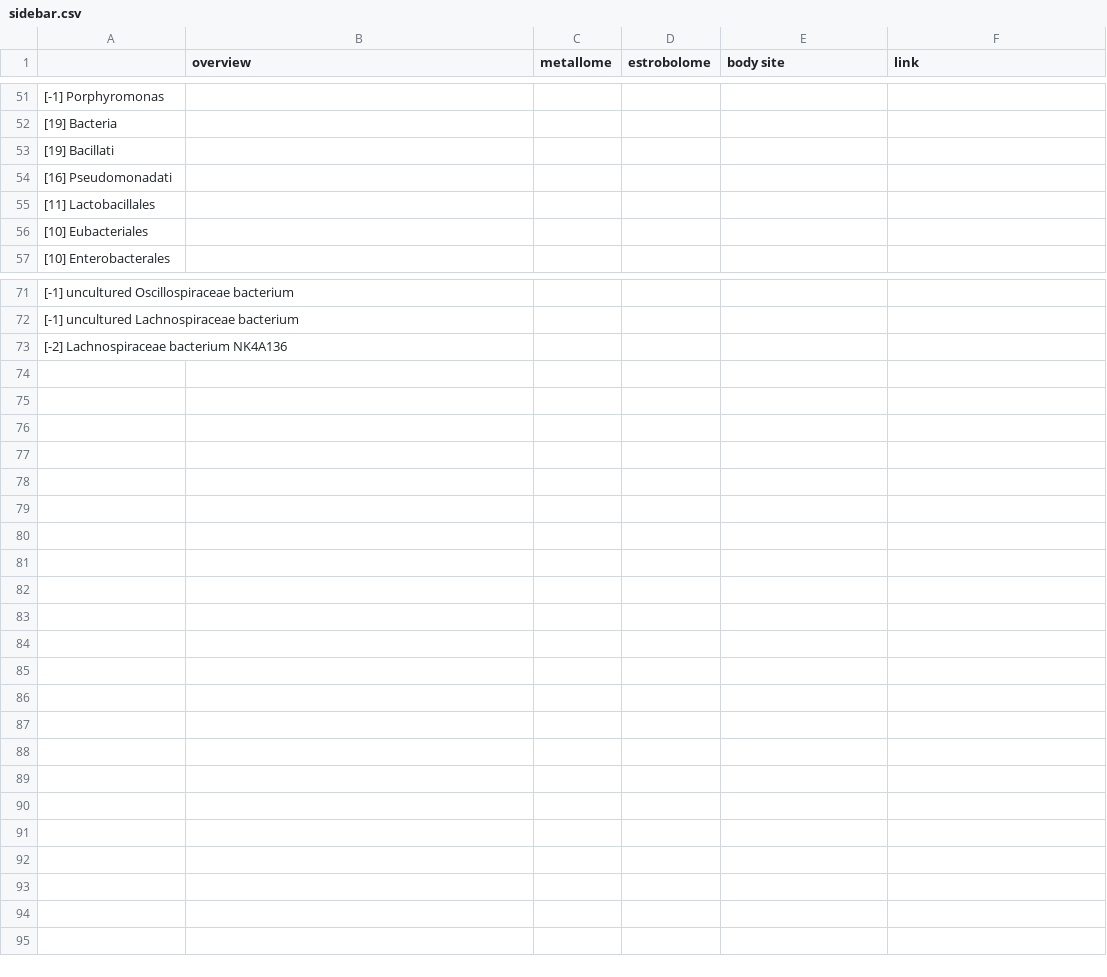
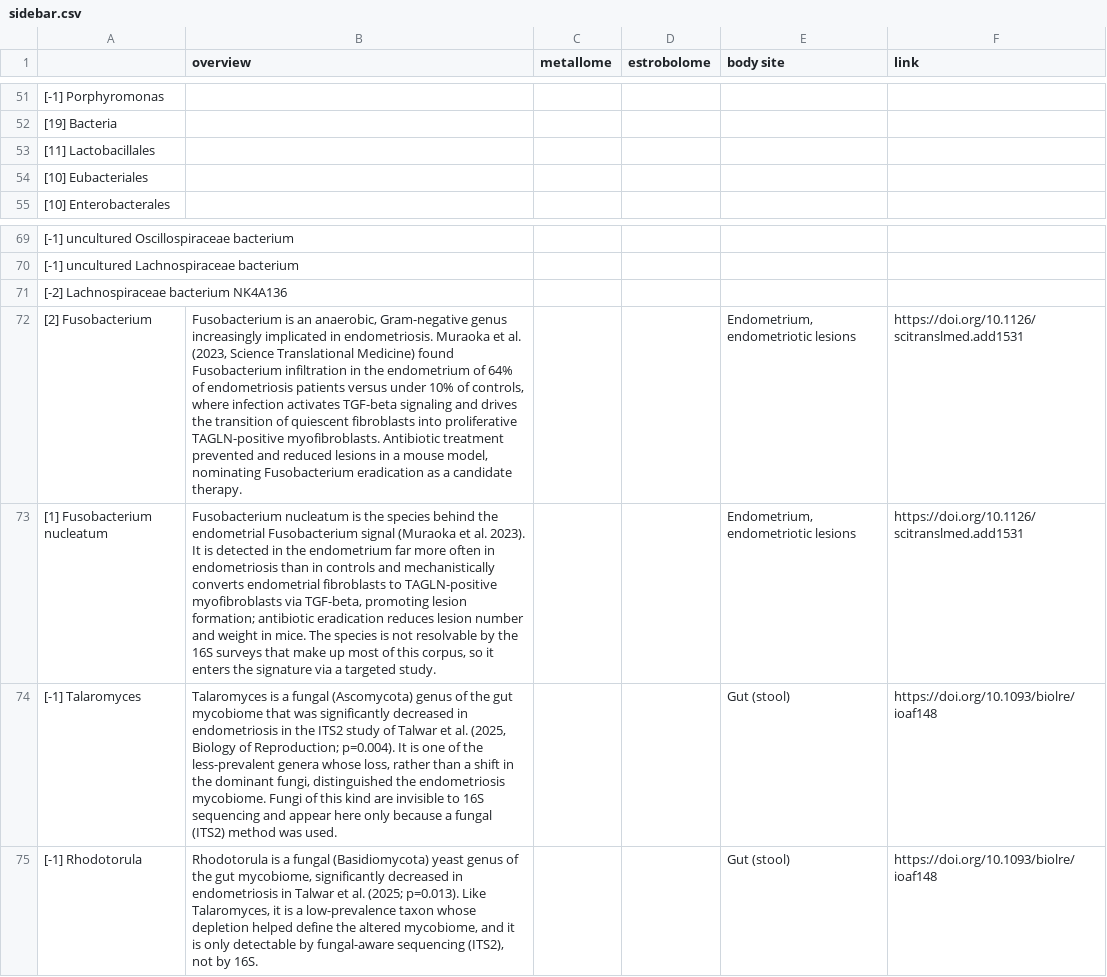
Before and after one commit to paleofoundation/microbiomemedicine, a CSV file: _generator/samples/endometriosis/sidebar.csv, drawn as a sheet; only a part is shown, gaps mark what is left out; removed rows and columns are numbered as before the commit, all else as after; the diff names each change by its address in the sheet, - before the commit and + after, or states it on an @@ line.

```diff
--- a/_generator/samples/endometriosis/sidebar.csv
+++ b/_generator/samples/endometriosis/sidebar.csv
-row 53: [19] Bacillati
-row 54: [16] Pseudomonadati
+row 72: [2] Fusobacterium | Fusobacterium is an anaerobic, Gram-negative genus increasingly implicated in endometriosis. Muraoka et al. (2023, Science Translational Medicine) found Fusobacterium infiltration in the endometrium of 64% of endometriosis patients versus under 10% of controls, where infection activates TGF-beta signaling and drives the transition of quiescent fibroblasts into proliferative TAGLN-positive myofibroblasts. Antibiotic treatment prevented and reduced lesions in a mouse model, nominating Fusobacterium eradication as a candidate therapy. |  |  | Endometrium, endometriotic lesions | https://doi.org/10.1126/scitranslmed.add1531
+row 73: [1] Fusobacterium nucleatum | Fusobacterium nucleatum is the species behind the endometrial Fusobacterium signal (Muraoka et al. 2023). It is detected in the endometrium far more often in endometriosis than in controls and mechanistically converts endometrial fibroblasts to TAGLN-positive myofibroblasts via TGF-beta, promoting lesion formation; antibiotic eradication reduces lesion number and weight in mice. The species is not resolvable by the 16S surveys that make up most of this corpus, so it enters the signature via a targeted study. |  |  | Endometrium, endometriotic lesions | https://doi.org/10.1126/scitranslmed.add1531
+row 74: [-1] Talaromyces | Talaromyces is a fungal (Ascomycota) genus of the gut mycobiome that was significantly decreased in endometriosis in the ITS2 study of Talwar et al. (2025, Biology of Reproduction; p=0.004). It is one of the less-prevalent genera whose loss, rather than a shift in the dominant fungi, distinguished the endometriosis mycobiome. Fungi of this kind are invisible to 16S sequencing and appear here only because a fungal (ITS2) method was used. |  |  | Gut (stool) | https://doi.org/10.1093/biolre/ioaf148
+row 75: [-1] Rhodotorula | Rhodotorula is a fungal (Basidiomycota) yeast genus of the gut mycobiome, significantly decreased in endometriosis in Talwar et al. (2025; p=0.013). Like Talaromyces, it is a low-prevalence taxon whose depletion helped define the altered mycobiome, and it is only detectable by fungal-aware sequencing (ITS2), not by 16S. |  |  | Gut (stool) | https://doi.org/10.1093/biolre/ioaf148
```
Also changed, not shown: _generator/samples/endometriosis/experiments.csv, _generator/samples/endometriosis/signatures.csv, 47 other files.
